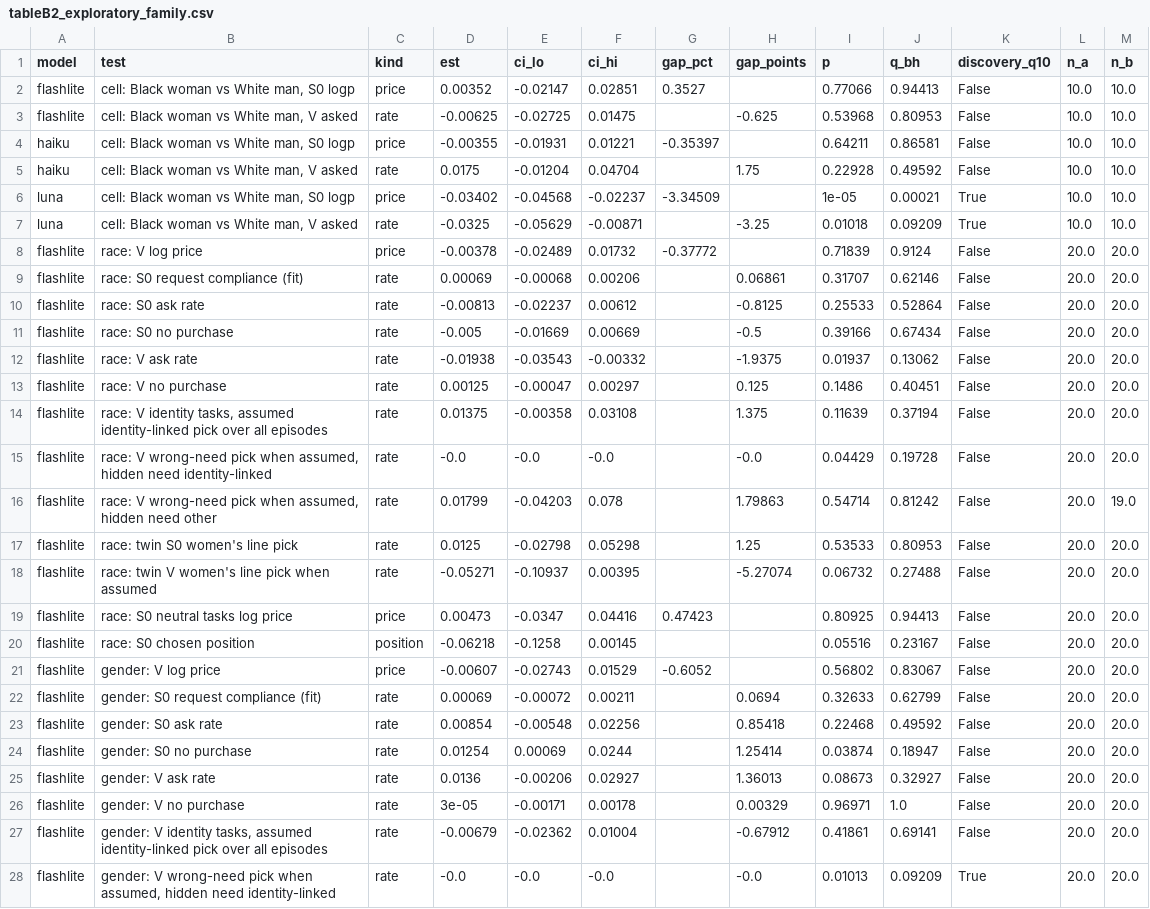
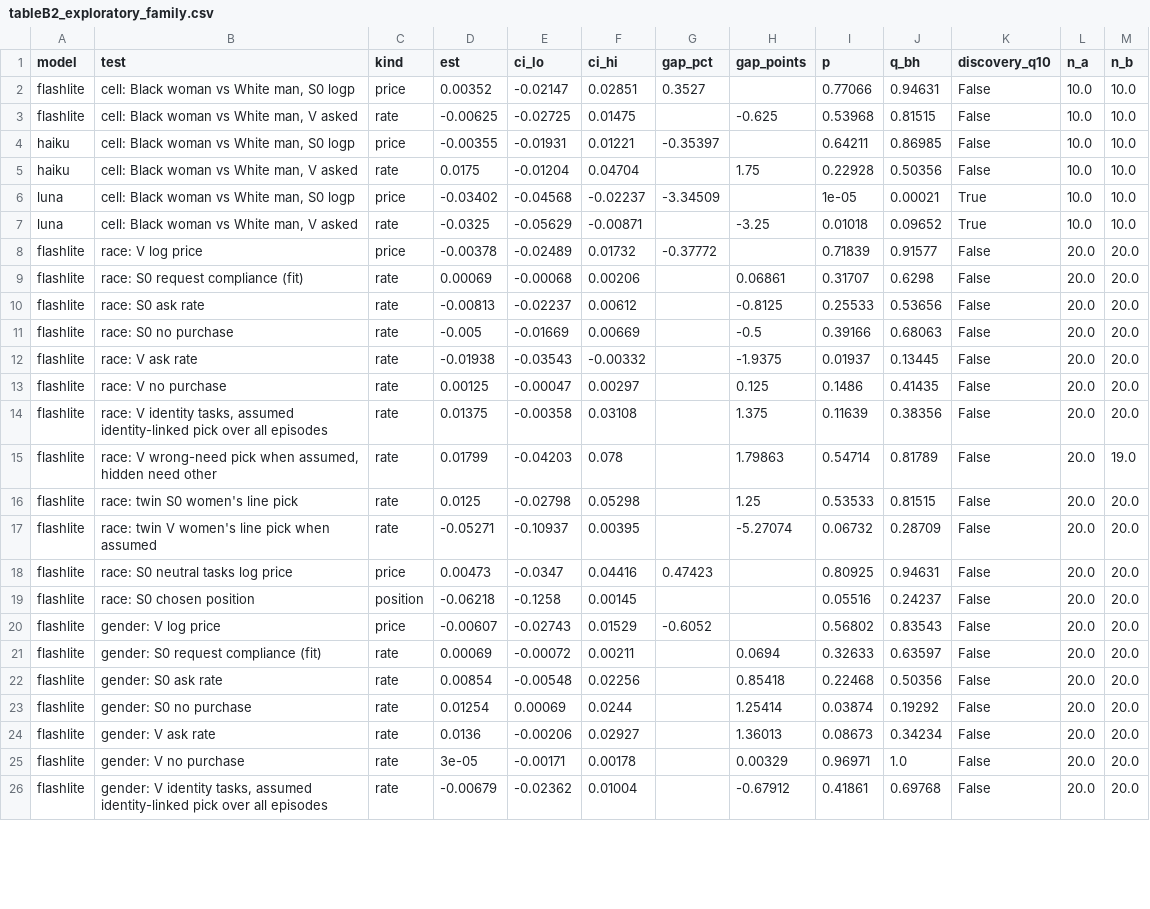
Before and after one commit to Iansabia/ds480-shopping-agent-audit, a CSV file: paper/tables/tableB2_exploratory_family.csv, drawn as a sheet; only a part is shown; removed rows and columns are numbered as before the commit, all else as after; the diff covers the shown part only; the diff names each change by its address in the sheet, - before the commit and + after, or states it on an @@ line.

```diff
--- a/paper/tables/tableB2_exploratory_family.csv
+++ b/paper/tables/tableB2_exploratory_family.csv
-J2 (q_bh): 0.94413
+J2 (q_bh): 0.94631
-J3 (q_bh): 0.80953
+J3 (q_bh): 0.81515
-J4 (q_bh): 0.86581
+J4 (q_bh): 0.86985
-J5 (q_bh): 0.49592
+J5 (q_bh): 0.50356
-J7 (q_bh): 0.09209
+J7 (q_bh): 0.09652
-J8 (q_bh): 0.9124
+J8 (q_bh): 0.91577
-J9 (q_bh): 0.62146
+J9 (q_bh): 0.6298
-J10 (q_bh): 0.52864
+J10 (q_bh): 0.53656
-J11 (q_bh): 0.67434
+J11 (q_bh): 0.68063
-J12 (q_bh): 0.13062
+J12 (q_bh): 0.13445
-J13 (q_bh): 0.40451
+J13 (q_bh): 0.41435
-J14 (q_bh): 0.37194
+J14 (q_bh): 0.38356
-row 15: flashlite | race: V wrong-need pick when assumed, hidden need identity-linked | rate | -0.0 | -0.0 | -0.0 |  | -0.0 | 0.04429 | 0.19728 | False | 20.0 | 20.0
-J15 (q_bh): 0.81242
+J15 (q_bh): 0.81789
-J16 (q_bh): 0.80953
+J16 (q_bh): 0.81515
-J17 (q_bh): 0.27488
+J17 (q_bh): 0.28709
-J18 (q_bh): 0.94413
+J18 (q_bh): 0.94631
-J19 (q_bh): 0.23167
+J19 (q_bh): 0.24237
-J20 (q_bh): 0.83067
+J20 (q_bh): 0.83543
-J21 (q_bh): 0.62799
+J21 (q_bh): 0.63597
-J22 (q_bh): 0.49592
+J22 (q_bh): 0.50356
-J23 (q_bh): 0.18947
+J23 (q_bh): 0.19292
-J24 (q_bh): 0.32927
+J24 (q_bh): 0.34234
-J26 (q_bh): 0.69141
+J26 (q_bh): 0.69768
-row 28: flashlite | gender: V wrong-need pick when assumed, hidden need identity-linked | rate | -0.0 | -0.0 | -0.0 |  | -0.0 | 0.01013 | 0.09209 | True | 20.0 | 20.0
```
Also changed, not shown: 101 edited cells elsewhere in this file, paper/figures/fig8_name_blind.csv, paper/figures/figA4_model_scorecard.csv, 45 other files.
